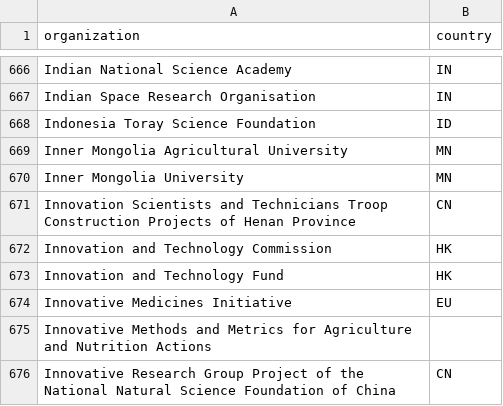
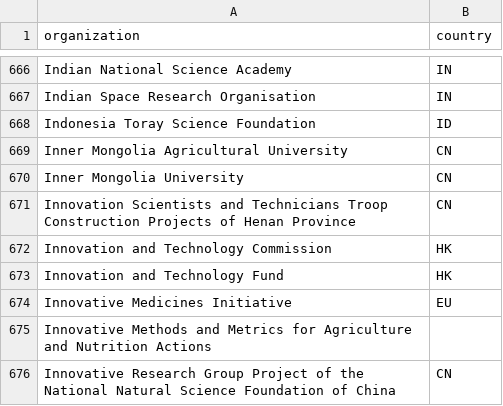
Before and after one commit to tp451/chikon_atlas, a CSV file: shiny/funder_countries.csv, drawn as a sheet; only a part is shown, gaps mark what is left out.

```diff
--- a/shiny/funder_countries.csv
+++ b/shiny/funder_countries.csv
@@ -668,4 +668,4 @@
 "Indonesia Toray Science Foundation","ID"
-"Inner Mongolia Agricultural University","MN"
-"Inner Mongolia University","MN"
+"Inner Mongolia Agricultural University","CN"
+"Inner Mongolia University","CN"
 "Innovation Scientists and Technicians Troop Construction Projects of Henan Province","CN"
```
Also changed, not shown: 3 other files.
